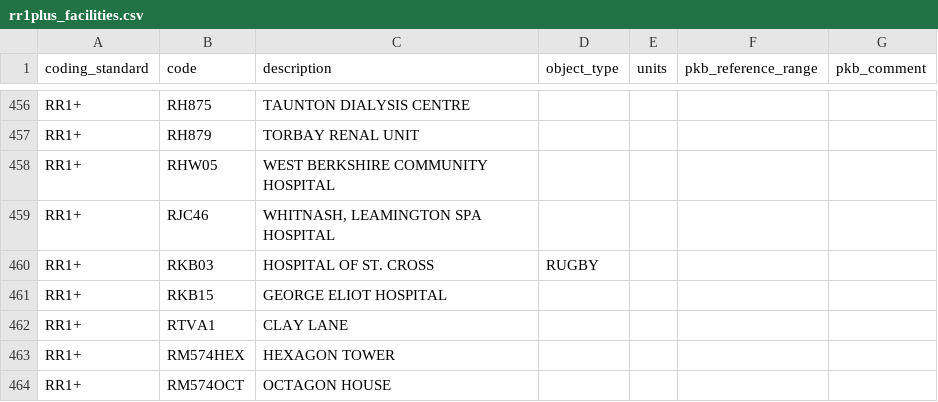
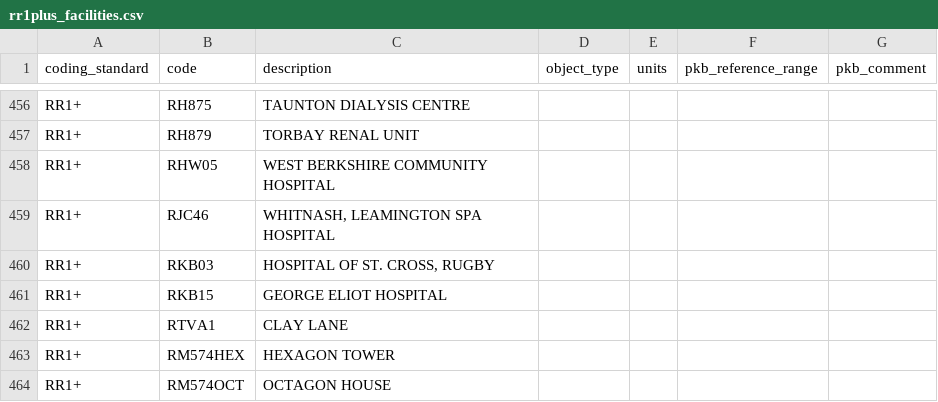
Before and after one commit to renalreg/registry-codes, a CSV file: tables/code_list/rr1plus_facilities.csv, drawn as a sheet; only a part is shown, gaps mark what is left out.

Commit message:
Update rr1plus_facilities.csv

```diff
--- a/tables/code_list/rr1plus_facilities.csv
+++ b/tables/code_list/rr1plus_facilities.csv
@@ -459,3 +459,3 @@ RR1+,RHW05,WEST BERKSHIRE COMMUNITY HOSPITAL,,,,
 RR1+,RJC46,"WHITNASH, LEAMINGTON SPA HOSPITAL",,,,
-RR1+,RKB03,HOSPITAL OF ST. CROSS, RUGBY,,,,
+RR1+,RKB03,"HOSPITAL OF ST. CROSS, RUGBY",,,,
 RR1+,RKB15,GEORGE ELIOT HOSPITAL,,,,
```
